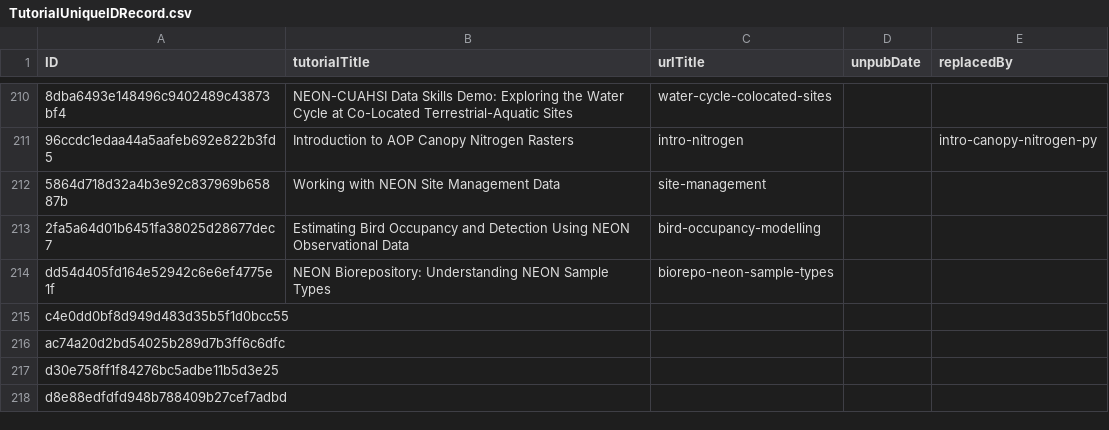
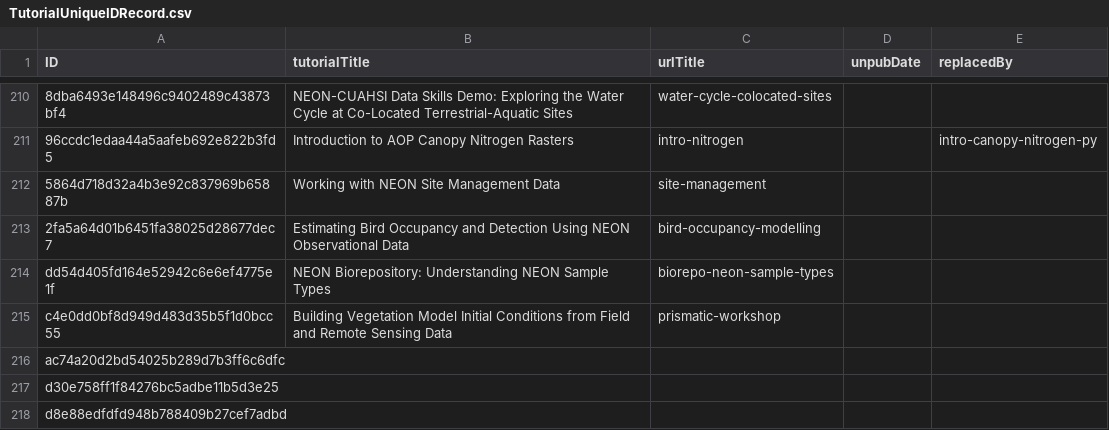
Before and after one commit to NEONScience/NEON-Data-Skills, a CSV file: processing_code/TutorialUniqueIDRecord.csv, drawn as a sheet; only a part is shown, gaps mark what is left out; the diff names each change by its address in the sheet, - before the commit and + after, or states it on an @@ line.

Commit message:
Add prismatic workshop tutorial

```diff
--- a/processing_code/TutorialUniqueIDRecord.csv
+++ b/processing_code/TutorialUniqueIDRecord.csv
-B215 (tutorialTitle): (empty)
+B215 (tutorialTitle): Building Vegetation Model Initial Conditions from Field and Remote Sensing Data
-C215 (urlTitle): (empty)
+C215 (urlTitle): prismatic-workshop
```
